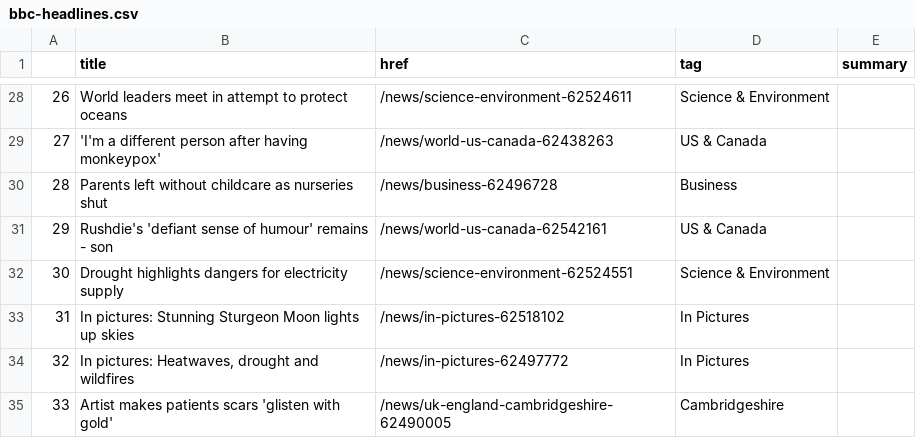
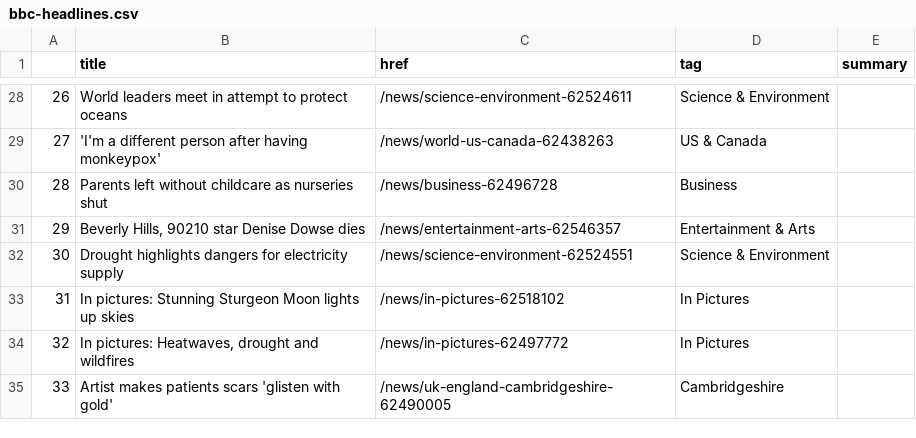
Before and after one commit to msalexford/automatic-scraper, a CSV file: bbc-headlines.csv, drawn as a sheet; only a part is shown, gaps mark what is left out.

```diff
--- a/bbc-headlines.csv
+++ b/bbc-headlines.csv
@@ -30,3 +30,3 @@
 28,Parents left without childcare as nurseries shut,/news/business-62496728,Business,
-29,Rushdie's 'defiant sense of humour' remains - son,/news/world-us-canada-62542161,US & Canada,
+29,"Beverly Hills, 90210 star Denise Dowse dies",/news/entertainment-arts-62546357,Entertainment & Arts,
 30,Drought highlights dangers for electricity supply,/news/science-environment-62524551,Science & Environment,
```
